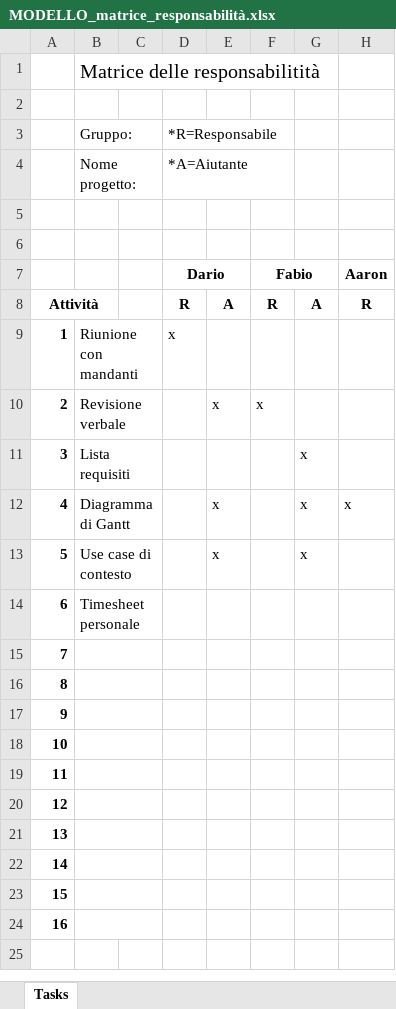
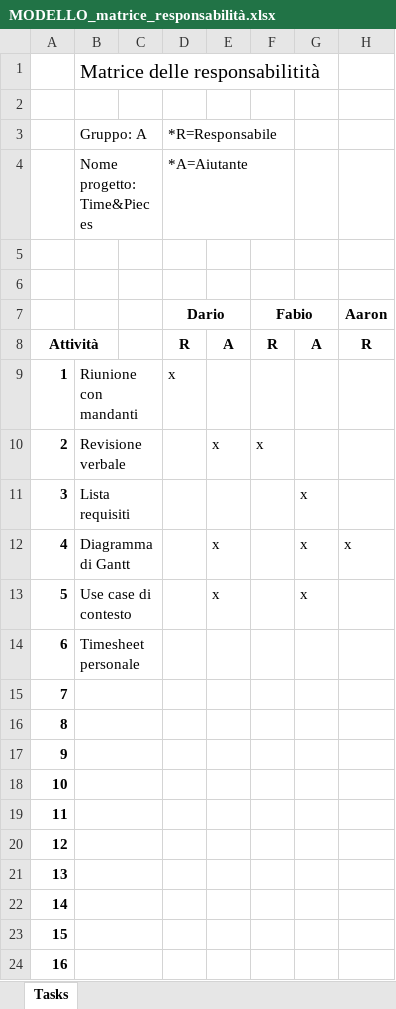
Before and after one commit to golinoswago/COME, an Excel workbook: LavoroGruppo/Consegna2/MODELLO_matrice_responsabilità.xlsx, sheet Tasks, drawn as a sheet; only a part is shown; values as stored, in another font and other column widths than the file's, no borders; the diff names each change by its address in the sheet, - before the commit and + after, or states it on an @@ line.

```diff
--- a/LavoroGruppo/Consegna2/MODELLO_matrice_responsabilità.xlsx (sheet Tasks)
+++ b/LavoroGruppo/Consegna2/MODELLO_matrice_responsabilità.xlsx (sheet Tasks)
-B3: Gruppo:
+B3: Gruppo: A
-B4: Nome progetto:
+B4: Nome progetto: Time&Pieces
```
Also changed, not shown: LavoroGruppo/Consegna2/MODELLO_stato_di_avanzamento.xlsx, 1 other file.
